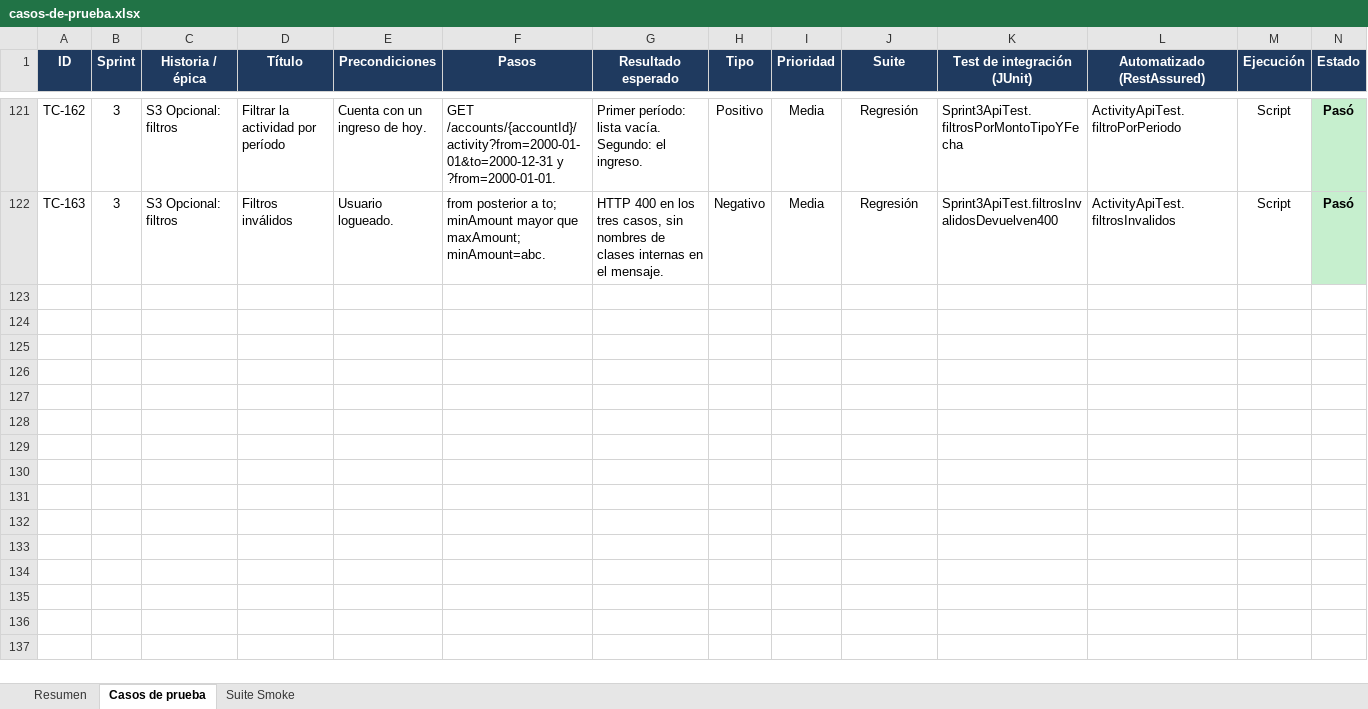
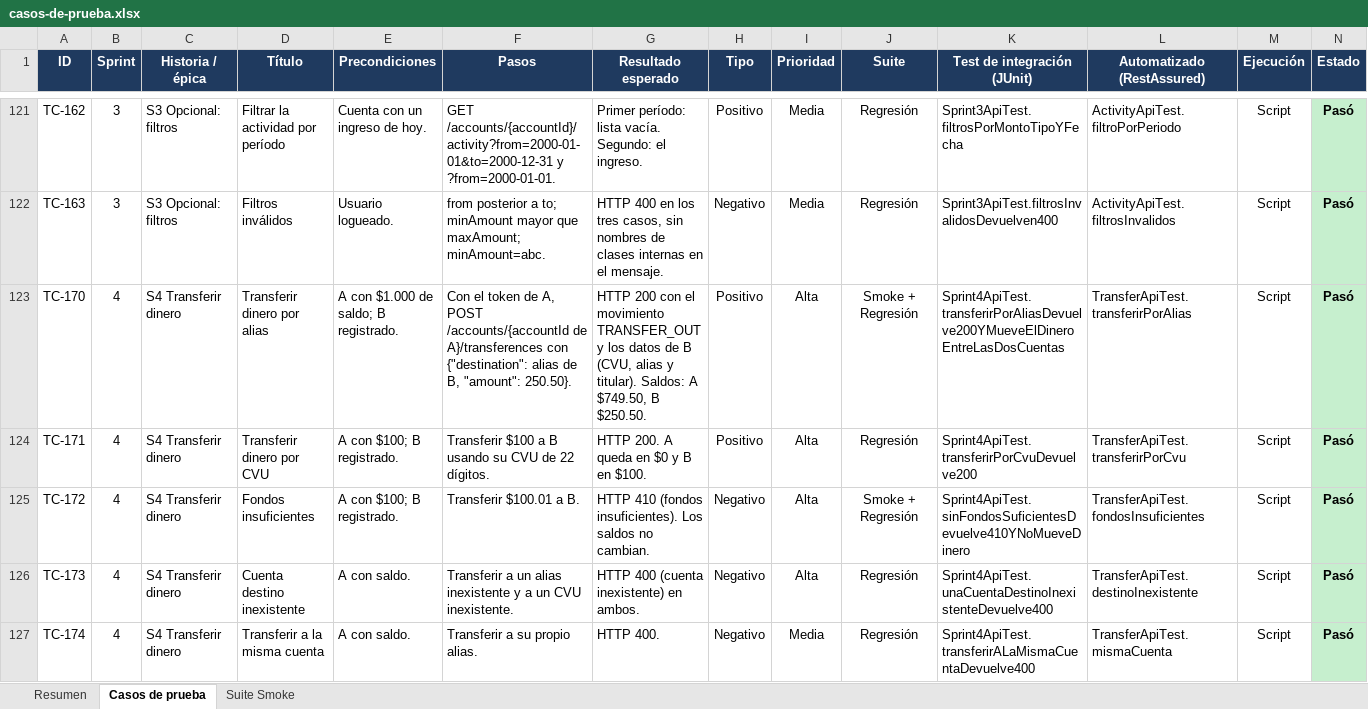
Before and after one commit to FedeVazquez/BilleteraVirtualJava, an Excel workbook: docs/testing/casos-de-prueba.xlsx, sheet Casos de prueba, drawn as a sheet; only a part is shown, gaps mark what is left out; values as stored, in another font and other column widths than the file's, no borders; rows hold the shown columns only; the diff covers the shown part only; the diff names each change by its address in the sheet, - before the commit and + after, or states it on an @@ line.

```diff
--- a/docs/testing/casos-de-prueba.xlsx (sheet Casos de prueba)
+++ b/docs/testing/casos-de-prueba.xlsx (sheet Casos de prueba)
+row 123: TC-170 | 4 | S4 Transferir dinero | Transferir dinero por alias | A con $1.000 de saldo; B registrado. | Con el token de A, POST /accounts/{accountId de A}/transferences con {"destination": alias de B, "amount": 250.50}. | HTTP 200 con el movimiento TRANSFER_OUT y los datos de B (CVU, alias y titular). Saldos: A $749.50, B $250.50. | Positivo | Alta | Smoke + Regresión | Sprint4ApiTest.transferirPorAliasDevuelve200YMueveElDineroEntreLasDosCuentas | TransferApiTest.transferirPorAlias | Script | Pasó
+row 124: TC-171 | 4 | S4 Transferir dinero | Transferir dinero por CVU | A con $100; B registrado. | Transferir $100 a B usando su CVU de 22 dígitos. | HTTP 200. A queda en $0 y B en $100. | Positivo | Alta | Regresión | Sprint4ApiTest.transferirPorCvuDevuelve200 | TransferApiTest.transferirPorCvu | Script | Pasó
+row 125: TC-172 | 4 | S4 Transferir dinero | Fondos insuficientes | A con $100; B registrado. | Transferir $100.01 a B. | HTTP 410 (fondos insuficientes). Los saldos no cambian. | Negativo | Alta | Smoke + Regresión | Sprint4ApiTest.sinFondosSuficientesDevuelve410YNoMueveDinero | TransferApiTest.fondosInsuficientes | Script | Pasó
+row 126: TC-173 | 4 | S4 Transferir dinero | Cuenta destino inexistente | A con saldo. | Transferir a un alias inexistente y a un CVU inexistente. | HTTP 400 (cuenta inexistente) en ambos. | Negativo | Alta | Regresión | Sprint4ApiTest.unaCuentaDestinoInexistenteDevuelve400 | TransferApiTest.destinoInexistente | Script | Pasó
+row 127: TC-174 | 4 | S4 Transferir dinero | Transferir a la misma cuenta | A con saldo. | Transferir a su propio alias. | HTTP 400. | Negativo | Media | Regresión | Sprint4ApiTest.transferirALaMismaCuentaDevuelve400 | TransferApiTest.mismaCuenta | Script | Pasó
```
Also changed, not shown: 12 added rows, 26 edited cells and cell formats elsewhere in this sheet, sheet Suite Smoke, sheet Resumen, 9 other files.
